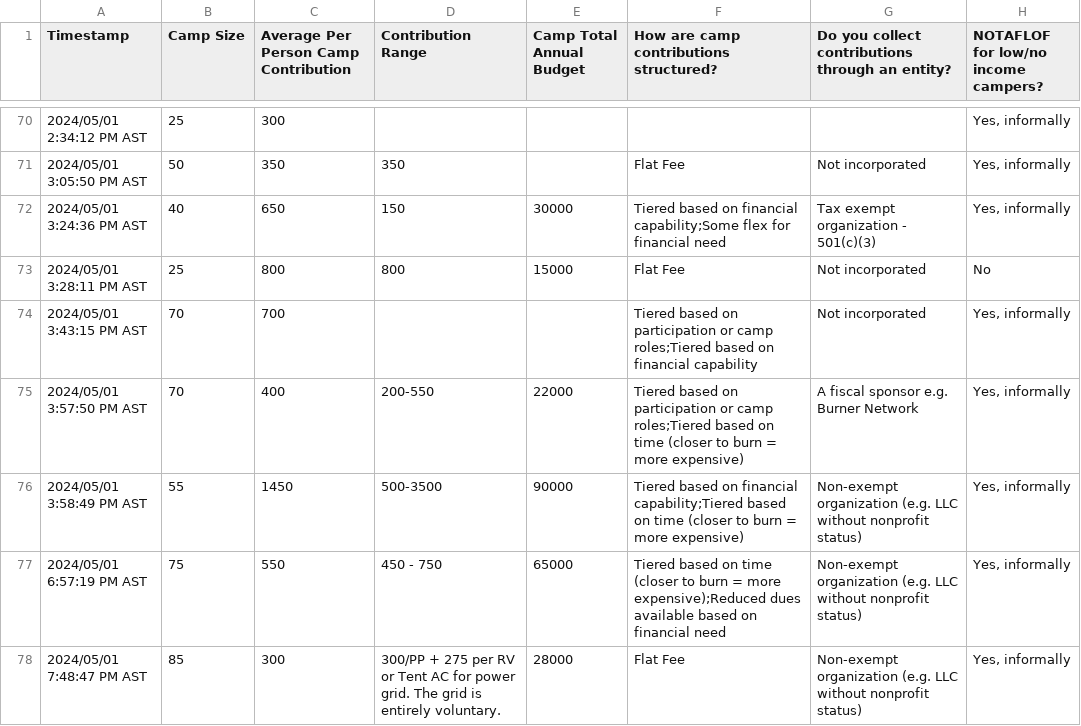
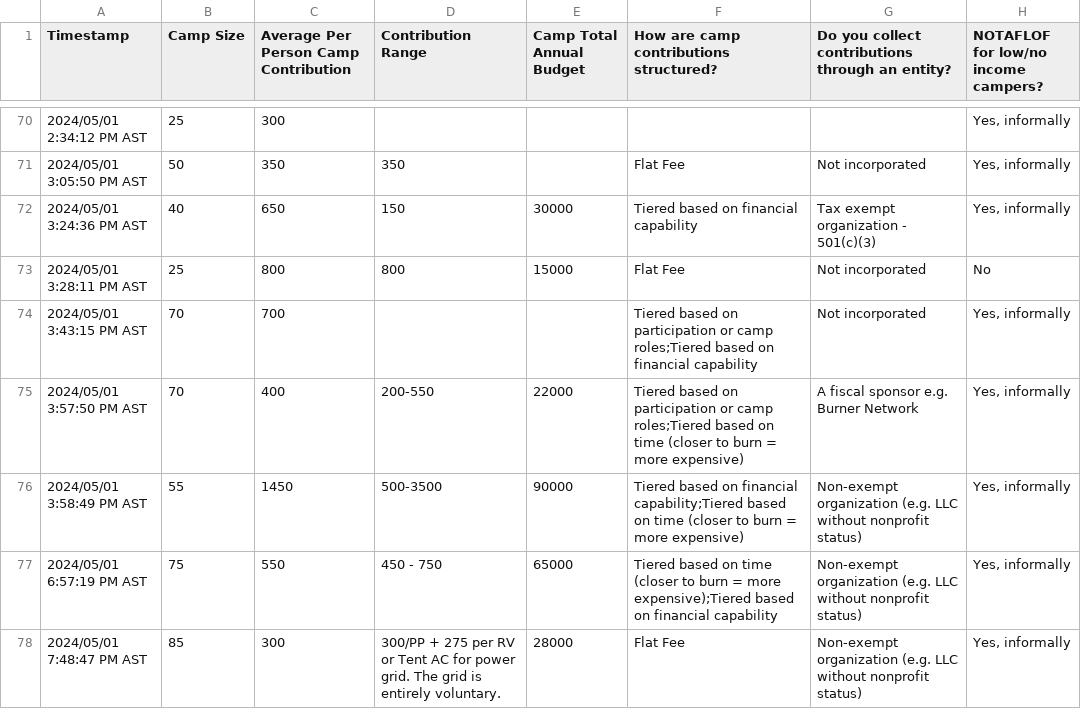
Before and after one commit to roablep/burning-man, a CSV file: src/bm/Theme Camp Dues!.csv, drawn as a sheet; only a part is shown, gaps mark what is left out; the diff covers the shown part only; the diff names each change by its address in the sheet, - before the commit and + after, or states it on an @@ line.

```diff
--- a/src/bm/Theme Camp Dues!.csv
+++ b/src/bm/Theme Camp Dues!.csv
-F72: …on financial capability;Some flex for financial need
+F72: …on financial capability
-F77: …= more expensive);Reduced dues available based on financial need
+F77: …= more expensive);Tiered based on financial capability
```
Also changed, not shown: 10 added rows and 36 edited cells elsewhere in this file, 2 other files.
